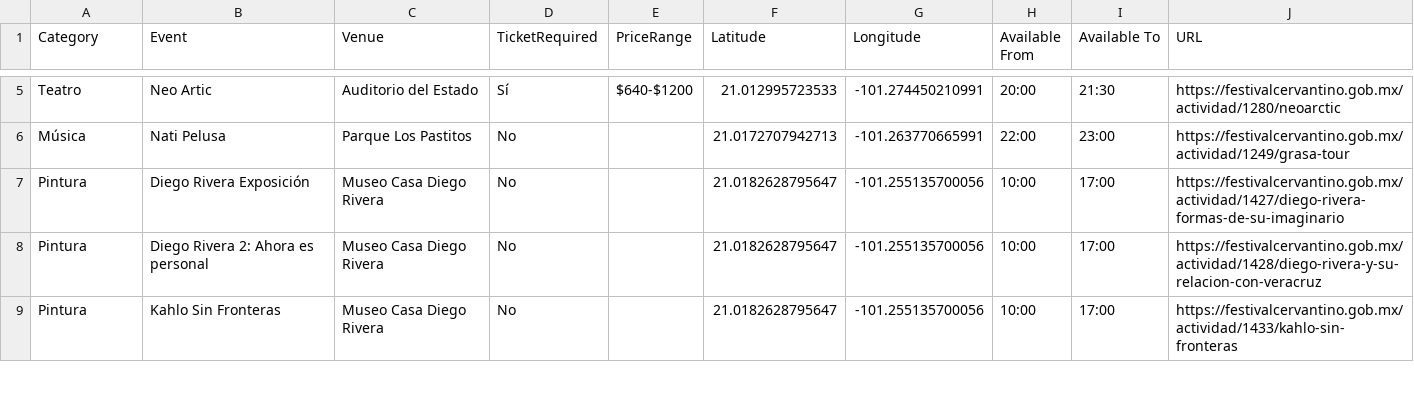
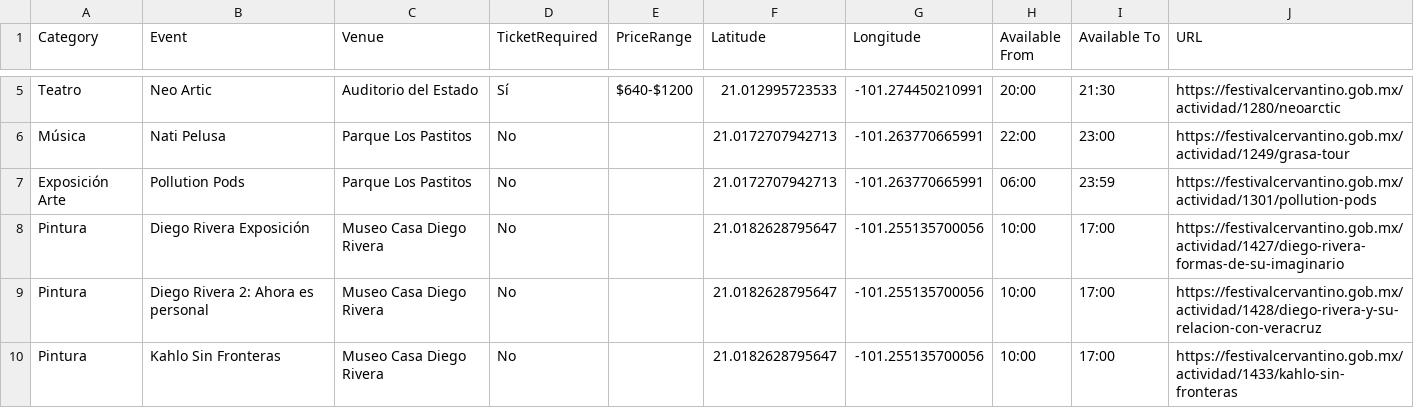
Before and after one commit to ProgrammingDinosaur/cervantino_map_2025, a CSV file: cervantino_clean.csv, drawn as a sheet; only a part is shown, gaps mark what is left out.

Commit message:
upd csv

```diff
--- a/cervantino_clean.csv
+++ b/cervantino_clean.csv
@@ -6,2 +6,3 @@ Teatro,Neo Artic,Auditorio del Estado,Sí,$640-$1200,21.012995723533,-101.274450
 Música,Nati Pelusa,Parque Los Pastitos,No,,21.0172707942713,-101.263770665991,22:00,23:00,https://festivalcervantino.gob.mx/actividad/1249/grasa-tour
+Exposición Arte,Pollution Pods,Parque Los Pastitos,No,,21.0172707942713,-101.263770665991,06:00,23:59,https://festivalcervantino.gob.mx/actividad/1301/pollution-pods
 Pintura,Diego Rivera Exposición,Museo Casa Diego Rivera,No,,21.0182628795647,-101.255135700056,10:00,17:00,https://festivalcervantino.gob.mx/actividad/1427/diego-rivera-formas-de-su-imaginario
```
